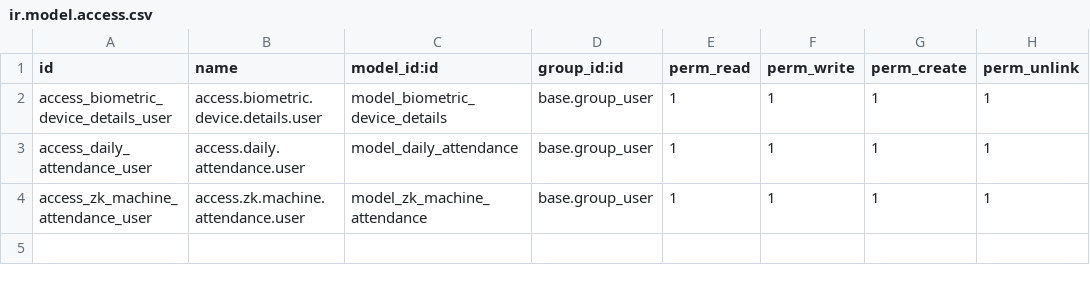
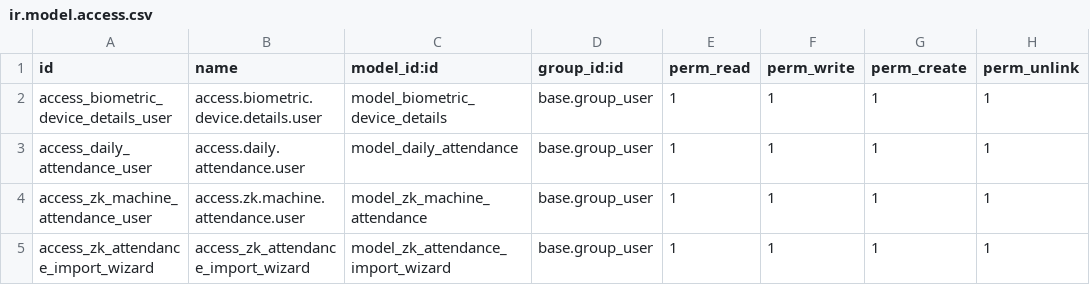
Before and after one commit to AjmiAmeur/odoo, a CSV file: addons/hr_zk_attendance/security/ir.model.access.csv, drawn as a sheet; the diff names each change by its address in the sheet, - before the commit and + after, or states it on an @@ line.

Commit message:
feat(hr_zk_attendance): Ajouter un wizard pour l'importation des pointages par période et afficher le statut des appareils

```diff
--- a/addons/hr_zk_attendance/security/ir.model.access.csv
+++ b/addons/hr_zk_attendance/security/ir.model.access.csv
+row 5: access_zk_attendance_import_wizard | access_zk_attendance_import_wizard | model_zk_attendance_import_wizard | base.group_user | 1 | 1 | 1 | 1
```
Also changed, not shown: 6 other files.
